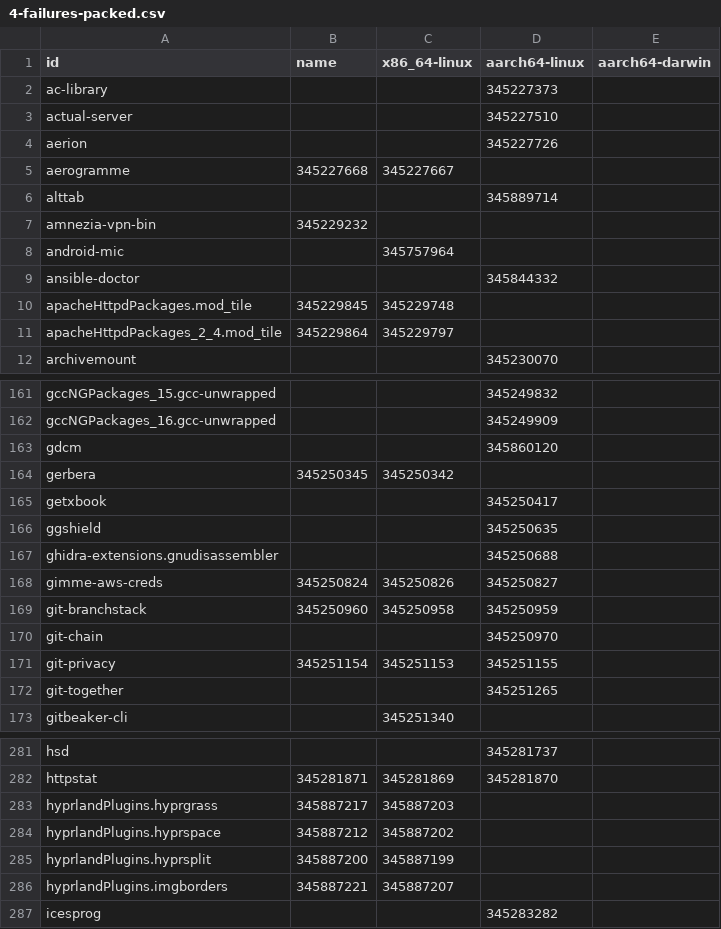
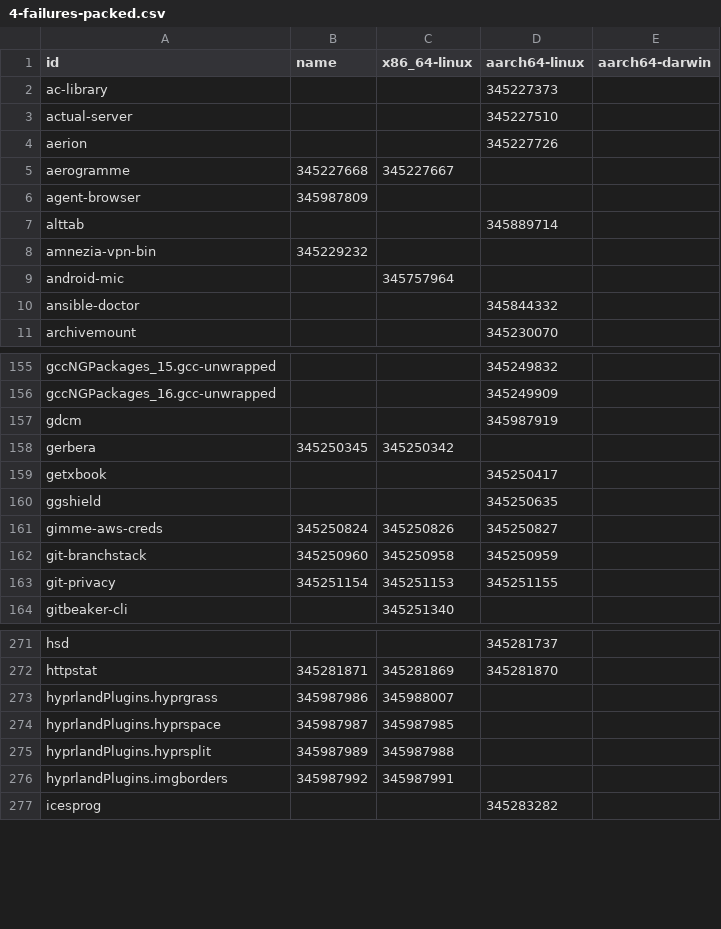
Before and after one commit to dtomvan/nixpkgs-failure-notify, a CSV file: results/trunk/4-failures-packed.csv, drawn as a sheet; only a part is shown, gaps mark what is left out; the diff covers the shown part only.

```diff
--- a/results/trunk/4-failures-packed.csv
+++ b/results/trunk/4-failures-packed.csv
@@ -5,2 +5,3 @@ aerion,,,345227726
 aerogramme,345227668,345227667,
+agent-browser,345987809,,
 alttab,,,345889714
@@ -9,4 +10,2 @@ android-mic,,345757964,
 ansible-doctor,,,345844332
-apacheHttpdPackages.mod_tile,345229845,345229748,
-apacheHttpdPackages_2_4.mod_tile,345229864,345229797,
 archivemount,,,345230070
@@ -162,3 +156,3 @@ gccNGPackages_15.gcc-unwrapped,,,345249832
 gccNGPackages_16.gcc-unwrapped,,,345249909
-gdcm,,,345860120
+gdcm,,,345987919
 gerbera,345250345,345250342,
@@ -166,8 +160,5 @@ getxbook,,,345250417
 ggshield,,,345250635
-ghidra-extensions.gnudisassembler,,,345250688
 gimme-aws-creds,345250824,345250826,345250827
 git-branchstack,345250960,345250958,345250959
-git-chain,,,345250970
 git-privacy,345251154,345251153,345251155
-git-together,,,345251265
 gitbeaker-cli,,345251340,
@@ -282,6 +272,6 @@ hsd,,,345281737
 httpstat,345281871,345281869,345281870
-hyprlandPlugins.hyprgrass,345887217,345887203,
-hyprlandPlugins.hyprspace,345887212,345887202,
-hyprlandPlugins.hyprsplit,345887200,345887199,
-hyprlandPlugins.imgborders,345887221,345887207,
+hyprlandPlugins.hyprgrass,345987986,345988007,
+hyprlandPlugins.hyprspace,345987987,345987985,
+hyprlandPlugins.hyprsplit,345987989,345987988,
+hyprlandPlugins.imgborders,345987992,345987991,
 icesprog,,,345283282
```
Also changed, not shown: 8 added rows, 33 removed rows and 40 edited cells elsewhere in this file, 2 other files.
